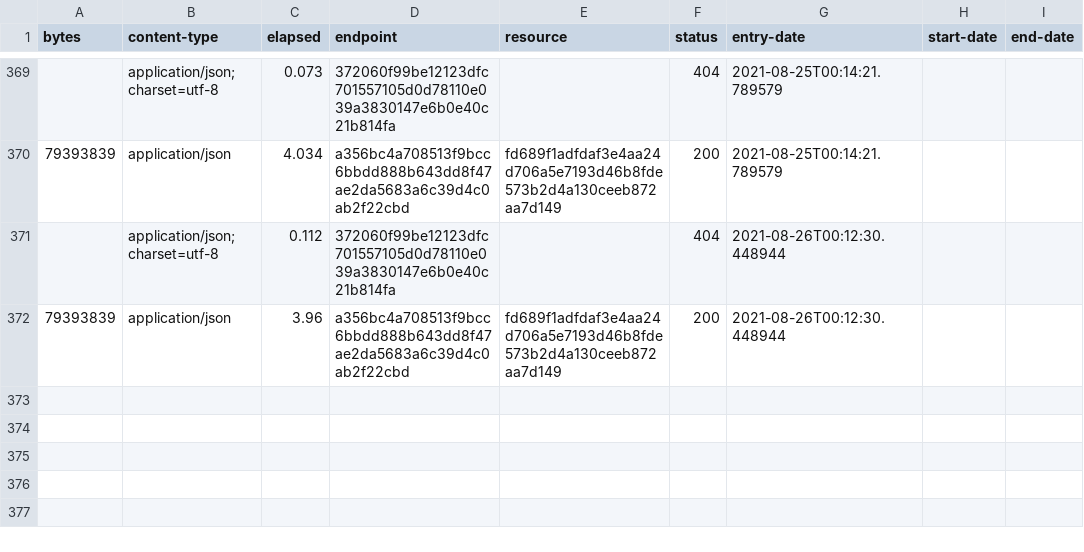
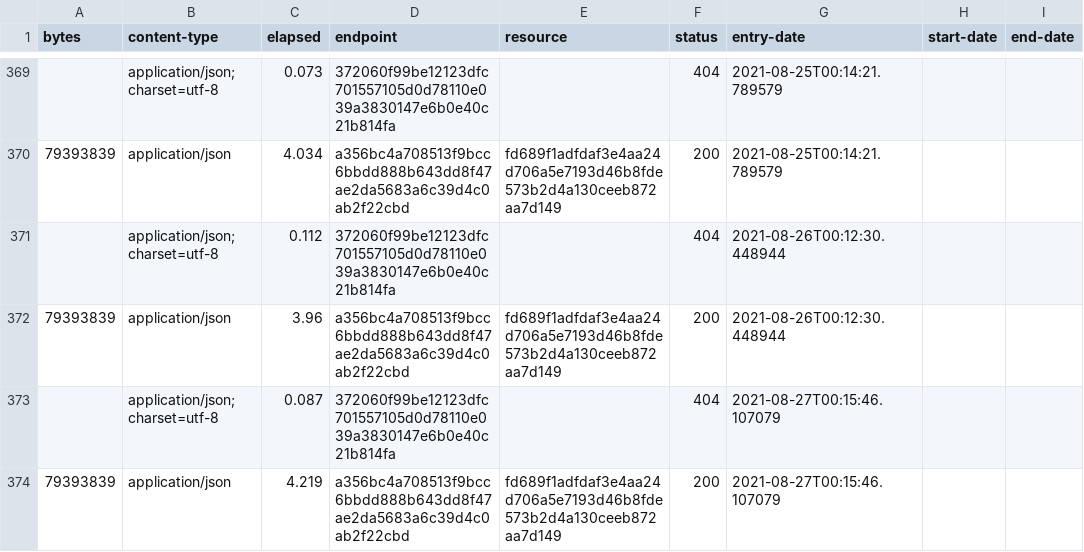
Before and after one commit to digital-land/local-authority-district-collection, a CSV file: collection/log.csv, drawn as a sheet; only a part is shown, gaps mark what is left out.

Commit message:
Collection 2021-08-27

```diff
--- a/collection/log.csv
+++ b/collection/log.csv
@@ -372 +372,3 @@ bytes,content-type,elapsed,endpoint,resource,status,entry-date,start-date,end-da
 79393839,application/json,3.96,a356bc4a708513f9bcc6bbdd888b643dd8f47ae2da5683a6c39d4c0ab2f22cbd,fd689f1adfdaf3e4aa24d706a5e7193d46b8fde573b2d4a130ceeb872aa7d149,200,2021-08-26T00:12:30.448944,,
+,application/json; charset=utf-8,0.087,372060f99be12123dfc701557105d0d78110e039a3830147e6b0e40c21b814fa,,404,2021-08-27T00:15:46.107079,,
+79393839,application/json,4.219,a356bc4a708513f9bcc6bbdd888b643dd8f47ae2da5683a6c39d4c0ab2f22cbd,fd689f1adfdaf3e4aa24d706a5e7193d46b8fde573b2d4a130ceeb872aa7d149,200,2021-08-27T00:15:46.107079,,
```
